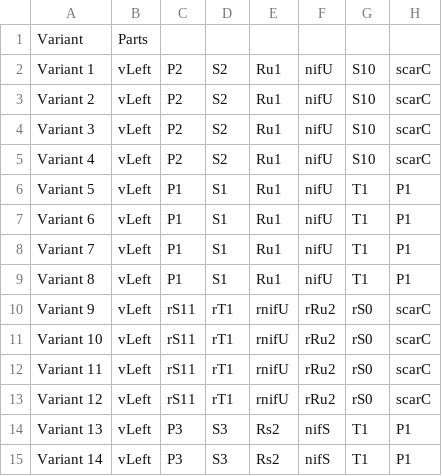
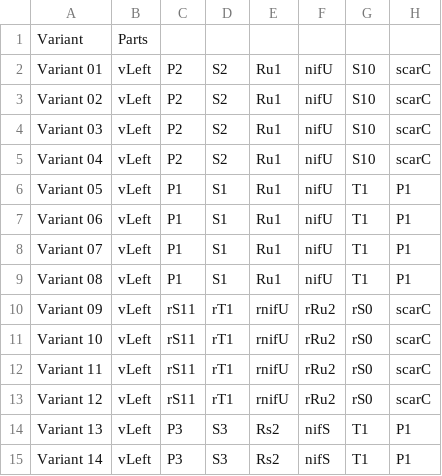
Before and after one commit to CIDARLAB/MIT-BroadFoundry, a CSV file: dnaplotlib/gallery/stata_library/dna_designs.csv, drawn as a sheet; only a part is shown; the diff names each change by its address in the sheet, - before the commit and + after, or states it on an @@ line.

```diff
--- a/dnaplotlib/gallery/stata_library/dna_designs.csv
+++ b/dnaplotlib/gallery/stata_library/dna_designs.csv
-A2: Variant 1
+A2: Variant 01
-A3: Variant 2
+A3: Variant 02
-A4: Variant 3
+A4: Variant 03
-A5: Variant 4
+A5: Variant 04
-A6: Variant 5
+A6: Variant 05
-A7: Variant 6
+A7: Variant 06
-A8: Variant 7
+A8: Variant 07
-A9: Variant 8
+A9: Variant 08
-A10: Variant 9
+A10: Variant 09
```
Also changed, not shown: dnaplotlib/gallery/part_contexts/part_information.csv, 9 other files.
